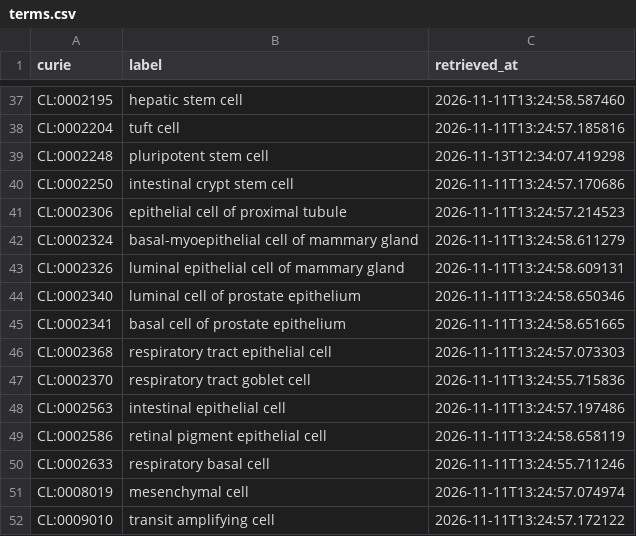
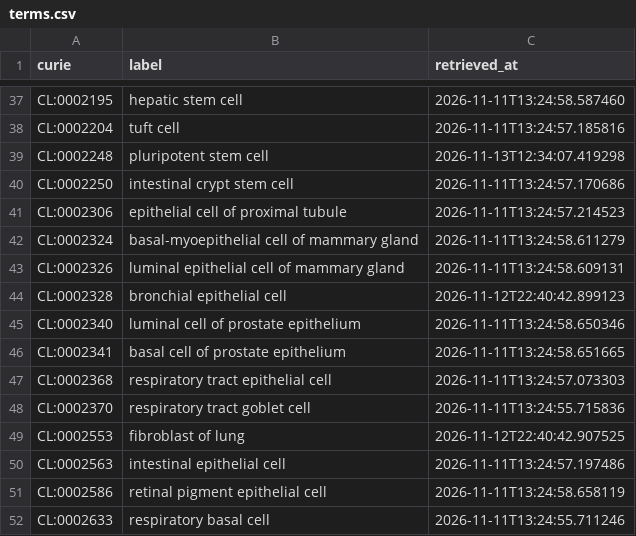
Before and after one commit to monarch-initiative/nams-registry, a CSV file: cache/cl/terms.csv, drawn as a sheet; only a part is shown, gaps mark what is left out; the shorter side is filled out with more unchanged rows.

```diff
--- a/cache/cl/terms.csv
+++ b/cache/cl/terms.csv
@@ -43,2 +43,3 @@ CL:0002324,basal-myoepithelial cell of mammary gland,2026-11-11T13:24:58.611279
 CL:0002326,luminal epithelial cell of mammary gland,2026-11-11T13:24:58.609131
+CL:0002328,bronchial epithelial cell,2026-11-12T22:40:42.899123
 CL:0002340,luminal cell of prostate epithelium,2026-11-11T13:24:58.650346
@@ -47,2 +48,3 @@ CL:0002368,respiratory tract epithelial cell,2026-11-11T13:24:57.073303
 CL:0002370,respiratory tract goblet cell,2026-11-11T13:24:55.715836
+CL:0002553,fibroblast of lung,2026-11-12T22:40:42.907525
 CL:0002563,intestinal epithelial cell,2026-11-11T13:24:57.197486
```
Also changed, not shown: cache/enums/celltypeenum_71d6b20605b8.csv, 2 other files.
